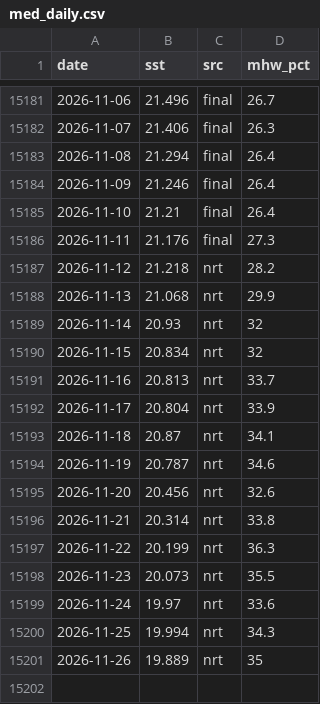
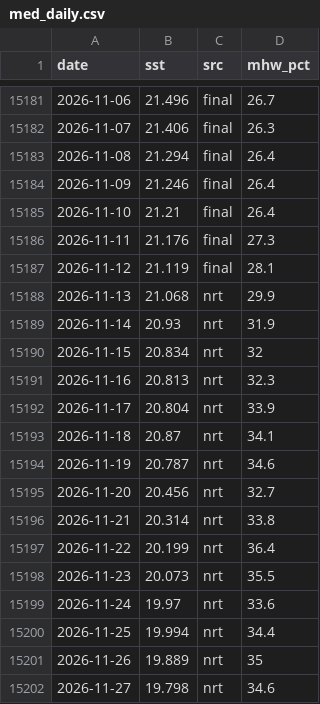
Before and after one commit to JayCrlt/JayCrlt.github.io, a CSV file: StatClim/med_daily.csv, drawn as a sheet; only a part is shown, gaps mark what is left out.

```diff
--- a/StatClim/med_daily.csv
+++ b/StatClim/med_daily.csv
@@ -15186,7 +15186,7 @@
 2026-11-11,21.176,"final",27.3
-2026-11-12,21.218,"nrt",28.2
+2026-11-12,21.119,"final",28.1
 2026-11-13,21.068,"nrt",29.9
-2026-11-14,20.93,"nrt",32
+2026-11-14,20.93,"nrt",31.9
 2026-11-15,20.834,"nrt",32
-2026-11-16,20.813,"nrt",33.7
+2026-11-16,20.813,"nrt",32.3
 2026-11-17,20.804,"nrt",33.9
@@ -15194,8 +15194,9 @@
 2026-11-19,20.787,"nrt",34.6
-2026-11-20,20.456,"nrt",32.6
+2026-11-20,20.456,"nrt",32.7
 2026-11-21,20.314,"nrt",33.8
-2026-11-22,20.199,"nrt",36.3
+2026-11-22,20.199,"nrt",36.4
 2026-11-23,20.073,"nrt",35.5
 2026-11-24,19.97,"nrt",33.6
-2026-11-25,19.994,"nrt",34.3
+2026-11-25,19.994,"nrt",34.4
 2026-11-26,19.889,"nrt",35
+2026-11-27,19.798,"nrt",34.6
```
Also changed, not shown: 1 other file.
